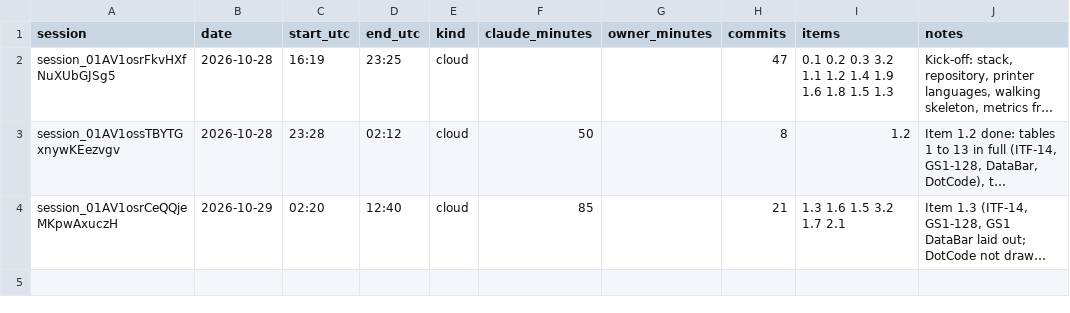
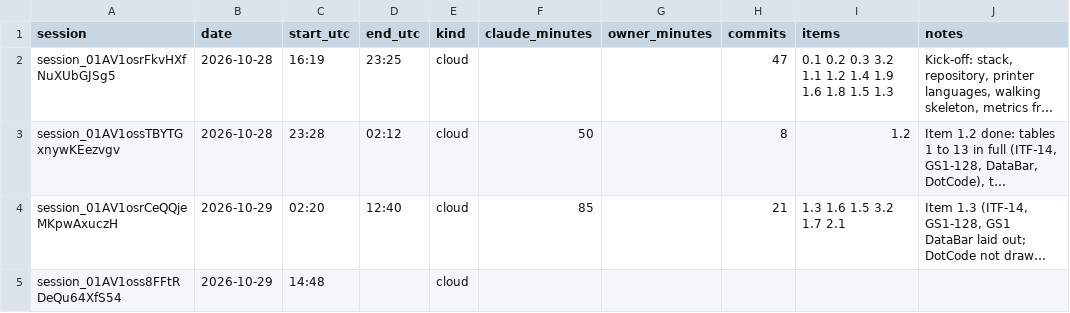
Before and after one commit to ricardomelo/gs1-label-studio, a CSV file: docs/metrics/sessions.csv, drawn as a sheet; long unchanged cells end in …; the diff names each change by its address in the sheet, - before the commit and + after, or states it on an @@ line.

```diff
--- a/docs/metrics/sessions.csv
+++ b/docs/metrics/sessions.csv
+row 5: session_01AV1oss8FFtRDeQu64XfS54 | 2026-10-29 | 14:48 |  | cloud
```
